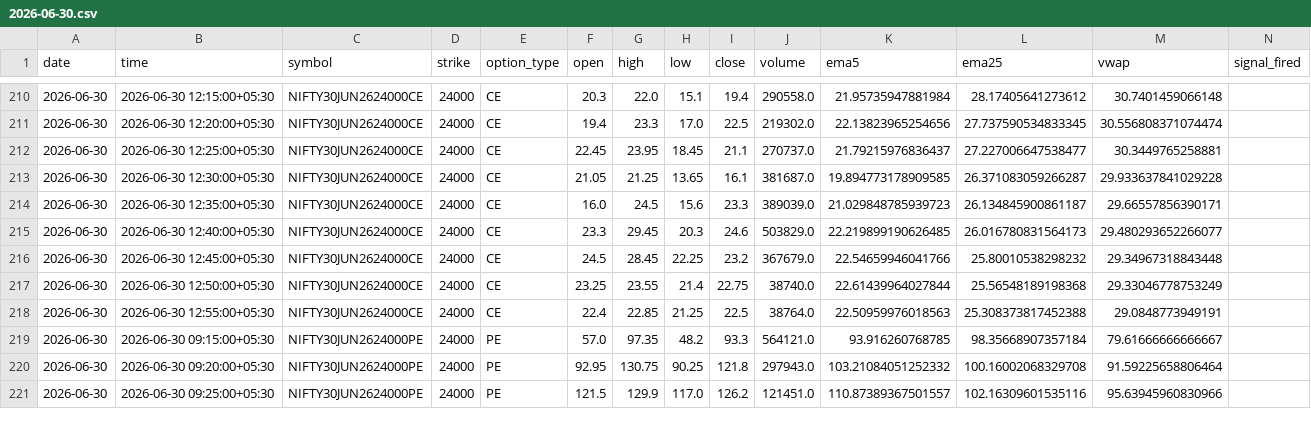
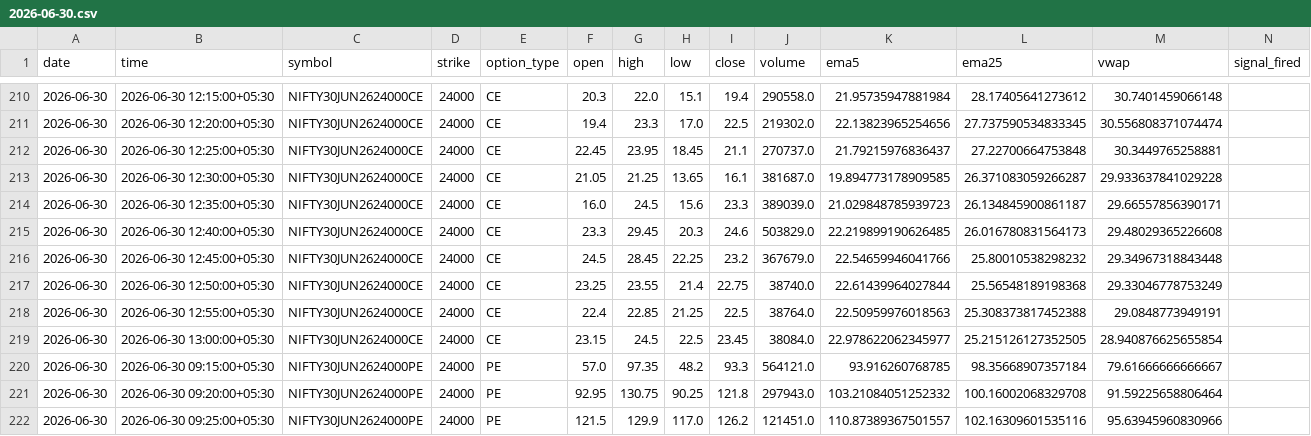
Before and after one commit to pagipari-hub/nifty-signal-generator, a CSV file: candle_history/2026-06-30.csv, drawn as a sheet; only a part is shown, gaps mark what is left out.

```diff
--- a/candle_history/2026-06-30.csv
+++ b/candle_history/2026-06-30.csv
@@ -211,6 +211,6 @@ date,time,symbol,strike,option_type,open,high,low,close,volume,ema5,ema25,vwap,s
 2026-06-30,2026-06-30 12:20:00+05:30,NIFTY30JUN2624000CE,24000,CE,19.4,23.3,17.0,22.5,219302.0,22.13823965254656,27.737590534833345,30.556808371074474,
-2026-06-30,2026-06-30 12:25:00+05:30,NIFTY30JUN2624000CE,24000,CE,22.45,23.95,18.45,21.1,270737.0,21.79215976836437,27.227006647538477,30.3449765258881,
+2026-06-30,2026-06-30 12:25:00+05:30,NIFTY30JUN2624000CE,24000,CE,22.45,23.95,18.45,21.1,270737.0,21.79215976836437,27.22700664753848,30.3449765258881,
 2026-06-30,2026-06-30 12:30:00+05:30,NIFTY30JUN2624000CE,24000,CE,21.05,21.25,13.65,16.1,381687.0,19.894773178909585,26.371083059266287,29.933637841029228,
 2026-06-30,2026-06-30 12:35:00+05:30,NIFTY30JUN2624000CE,24000,CE,16.0,24.5,15.6,23.3,389039.0,21.029848785939723,26.134845900861187,29.66557856390171,
-2026-06-30,2026-06-30 12:40:00+05:30,NIFTY30JUN2624000CE,24000,CE,23.3,29.45,20.3,24.6,503829.0,22.219899190626485,26.016780831564173,29.480293652266077,
+2026-06-30,2026-06-30 12:40:00+05:30,NIFTY30JUN2624000CE,24000,CE,23.3,29.45,20.3,24.6,503829.0,22.219899190626485,26.016780831564173,29.48029365226608,
 2026-06-30,2026-06-30 12:45:00+05:30,NIFTY30JUN2624000CE,24000,CE,24.5,28.45,22.25,23.2,367679.0,22.54659946041766,25.80010538298232,29.34967318843448,
@@ -218,2 +218,3 @@ date,time,symbol,strike,option_type,open,high,low,close,volume,ema5,ema25,vwap,s
 2026-06-30,2026-06-30 12:55:00+05:30,NIFTY30JUN2624000CE,24000,CE,22.4,22.85,21.25,22.5,38764.0,22.50959976018563,25.308373817452388,29.0848773949191,
+2026-06-30,2026-06-30 13:00:00+05:30,NIFTY30JUN2624000CE,24000,CE,23.15,24.5,22.5,23.45,38084.0,22.978622062345977,25.215126127352505,28.940876625655854,
 2026-06-30,2026-06-30 09:15:00+05:30,NIFTY30JUN2624000PE,24000,PE,57.0,97.35,48.2,93.3,564121.0,93.916260768785,98.35668907357184,79.61666666666667,
```
Also changed, not shown: 1 other file.
